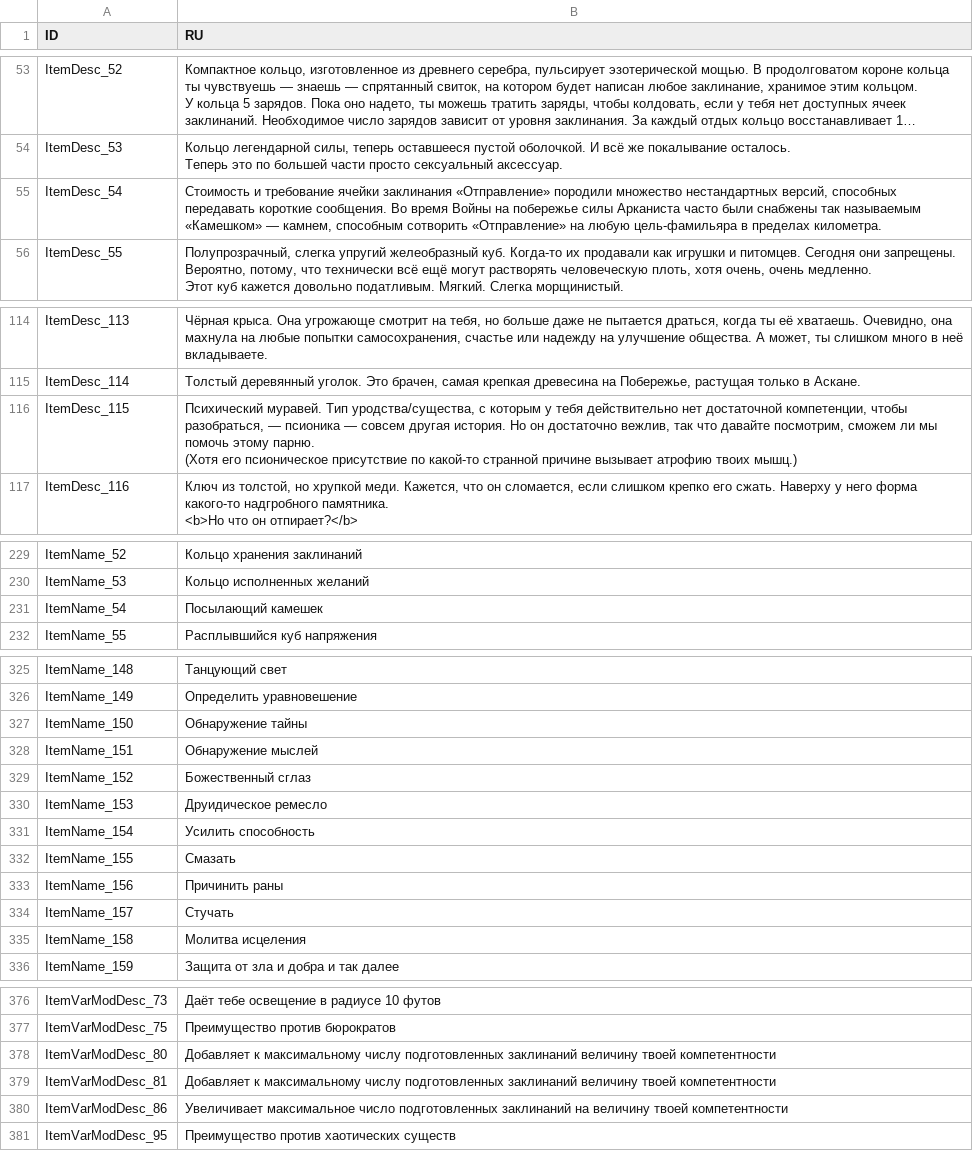
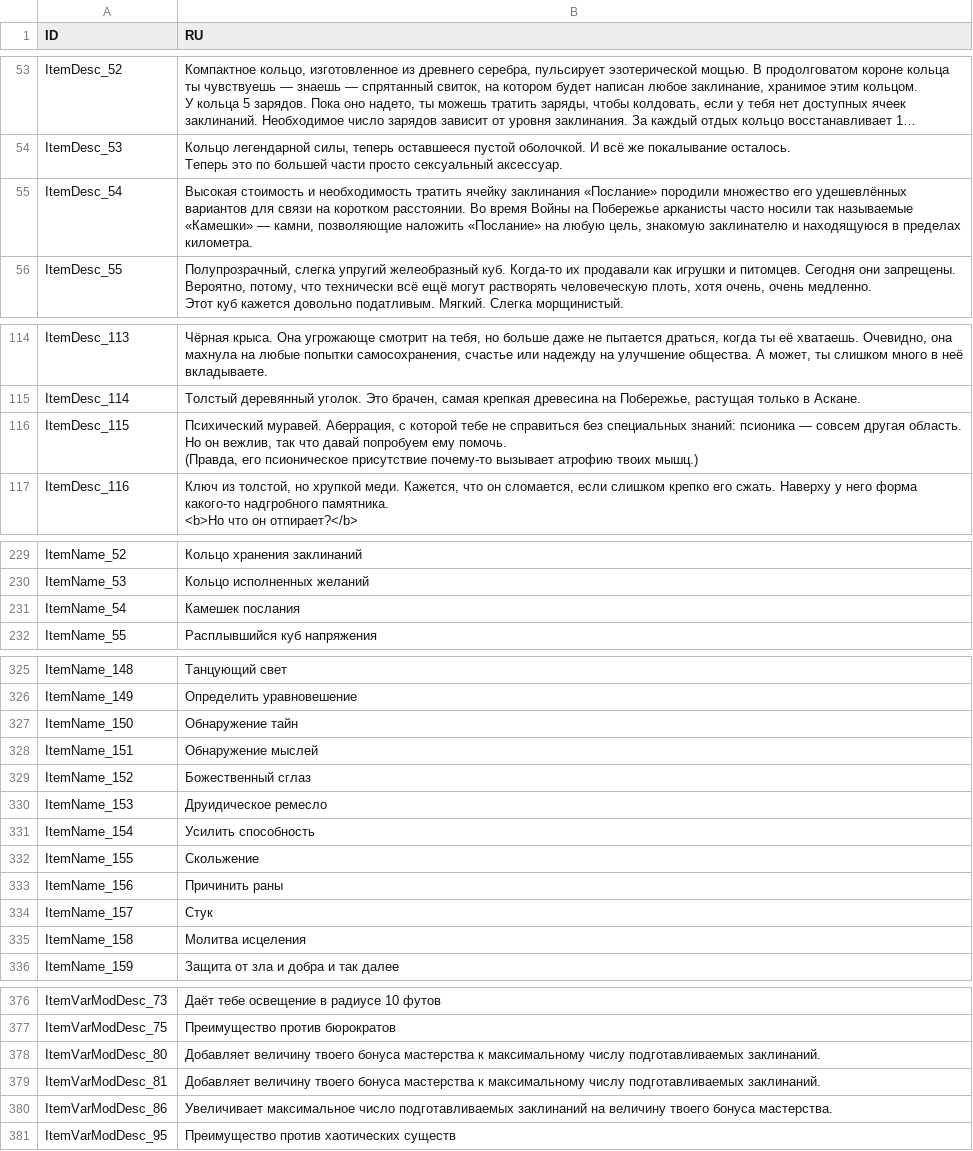
Before and after one commit to aa-blinov/esoteric-ebb-ru, a CSV file: translation/Russian/ItemTexts.csv, drawn as a sheet; only a part is shown, gaps mark what is left out; long unchanged cells end in …; the diff covers the shown part only.

```diff
--- a/translation/Russian/ItemTexts.csv
+++ b/translation/Russian/ItemTexts.csv
@@ -119,3 +119,3 @@ ItemDesc_53,"Кольцо легендарной силы, теперь оста
 Теперь это по большей части просто сексуальный аксессуар."
-ItemDesc_54,"Стоимость и требование ячейки заклинания «Отправление» породили множество нестандартных версий, способных передавать короткие сообщения. Во время Войны на побережье силы Арканиста часто были снабжены так называемым «Камешком» — камнем, способным сотворить «Отправление» на любую цель-фамильяра в пределах километра."
+ItemDesc_54,"Высокая стоимость и необходимость тратить ячейку заклинания «Послание» породили множество его удешевлённых вариантов для связи на коротком расстоянии. Во время Войны на Побережье арканисты часто носили так называемые «Камешки» — камни, позволяющие наложить «Послание» на любую цель, знакомую заклинателю и находящуюся в пределах километра."
 ItemDesc_55,"Полупрозрачный, слегка упругий желеобразный куб. Когда-то их продавали как игрушки и питомцев. Сегодня они запрещены. Вероятно, потому, что технически всё ещё могут растворять человеческую плоть, хотя очень, очень медленно.
@@ -254,5 +254,5 @@ ItemDesc_113,"Чёрная крыса. Она угрожающе смотрит
 ItemDesc_114,"Толстый деревянный уголок. Это брачен, самая крепкая древесина на Побережье, растущая только в Аскане."
-ItemDesc_115,"Психический муравей. Тип уродства/существа, с которым у тебя действительно нет достаточной компетенции, чтобы разобраться, — псионика — совсем другая история. Но он достаточно вежлив, так что давайте посмотрим, сможем ли мы помочь этому парню.
-
-(Хотя его псионическое присутствие по какой-то странной причине вызывает атрофию твоих мышц.)"
+ItemDesc_115,"Психический муравей. Аберрация, с которой тебе не справиться без специальных знаний: псионика — совсем другая область. Но он вежлив, так что давай попробуем ему помочь.
+
+(Правда, его псионическое присутствие почему-то вызывает атрофию твоих мышц.)"
 ItemDesc_116,"Ключ из толстой, но хрупкой меди. Кажется, что он сломается, если слишком крепко его сжать. Наверху у него форма какого-то надгробного памятника.
@@ -405,3 +405,3 @@ ItemName_52,Кольцо хранения заклинаний
 ItemName_53,Кольцо исполненных желаний
-ItemName_54,Посылающий камешек
+ItemName_54,Камешек послания
 ItemName_55,Расплывшийся куб напряжения
@@ -501,3 +501,3 @@ ItemName_148,Танцующий свет
 ItemName_149,Определить уравновешение
-ItemName_150,Обнаружение тайны
+ItemName_150,Обнаружение тайн
 ItemName_151,Обнаружение мыслей
@@ -506,5 +506,5 @@ ItemName_153,Друидическое ремесло
 ItemName_154,Усилить способность
-ItemName_155,Смазать
+ItemName_155,Скольжение
 ItemName_156,Причинить раны
-ItemName_157,Стучать
+ItemName_157,Стук
 ItemName_158,Молитва исцеления
@@ -552,5 +552,5 @@ ItemVarModDesc_73,Даёт тебе освещение в радиусе 10 фу
 ItemVarModDesc_75,Преимущество против бюрократов
-ItemVarModDesc_80,Добавляет к максимальному числу подготовленных заклинаний величину твоей компетентности
-ItemVarModDesc_81,Добавляет к максимальному числу подготовленных заклинаний величину твоей компетентности
-ItemVarModDesc_86,Увеличивает максимальное число подготовленных заклинаний на величину твоей компетентности
+ItemVarModDesc_80,Добавляет величину твоего бонуса мастерства к максимальному числу подготавливаемых заклинаний.
+ItemVarModDesc_81,Добавляет величину твоего бонуса мастерства к максимальному числу подготавливаемых заклинаний.
+ItemVarModDesc_86,Увеличивает максимальное число подготавливаемых заклинаний на величину твоего бонуса мастерства.
 ItemVarModDesc_95,Преимущество против хаотических существ
```
Also changed, not shown: 3 edited cells elsewhere in this file, translation/Russian/Glossary.csv, translation/Russian/MiscTexts.csv, 16 other files.
